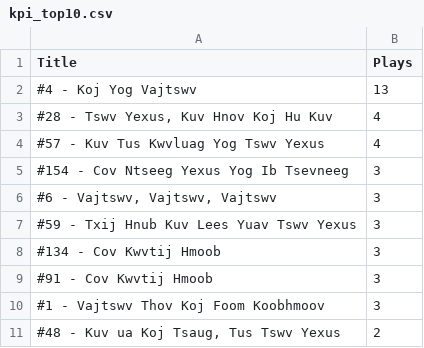
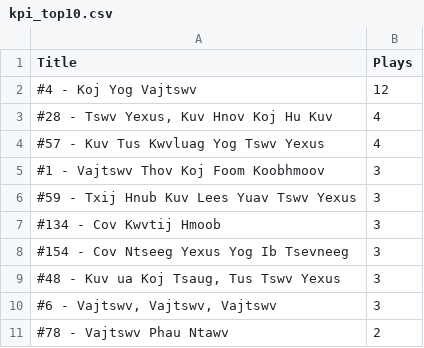
Before and after one commit to YSayaovong/HFBC-Worship-Analytics, a CSV file: data/kpi_top10.csv, drawn as a sheet.

```diff
--- a/data/kpi_top10.csv
+++ b/data/kpi_top10.csv
@@ -1,11 +1,11 @@
 Title,Plays
-#4 - Koj Yog Vajtswv,13
+#4 - Koj Yog Vajtswv,12
 "#28 - Tswv Yexus, Kuv Hnov Koj Hu Kuv",4
 #57 - Kuv Tus Kwvluag Yog Tswv Yexus,4
-#154 - Cov Ntseeg Yexus Yog Ib Tsevneeg,3
-"#6 - Vajtswv, Vajtswv, Vajtswv",3
+#1 - Vajtswv Thov Koj Foom Koobhmoov,3
 #59 - Txij Hnub Kuv Lees Yuav Tswv Yexus,3
 #134 - Cov Kwvtij Hmoob,3
-#91 - Cov Kwvtij Hmoob,3
-#1 - Vajtswv Thov Koj Foom Koobhmoov,3
-"#48 - Kuv ua Koj Tsaug, Tus Tswv Yexus",2
+#154 - Cov Ntseeg Yexus Yog Ib Tsevneeg,3
+"#48 - Kuv ua Koj Tsaug, Tus Tswv Yexus",3
+"#6 - Vajtswv, Vajtswv, Vajtswv",3
+#78 - Vajtswv Phau Ntawv,2
```
